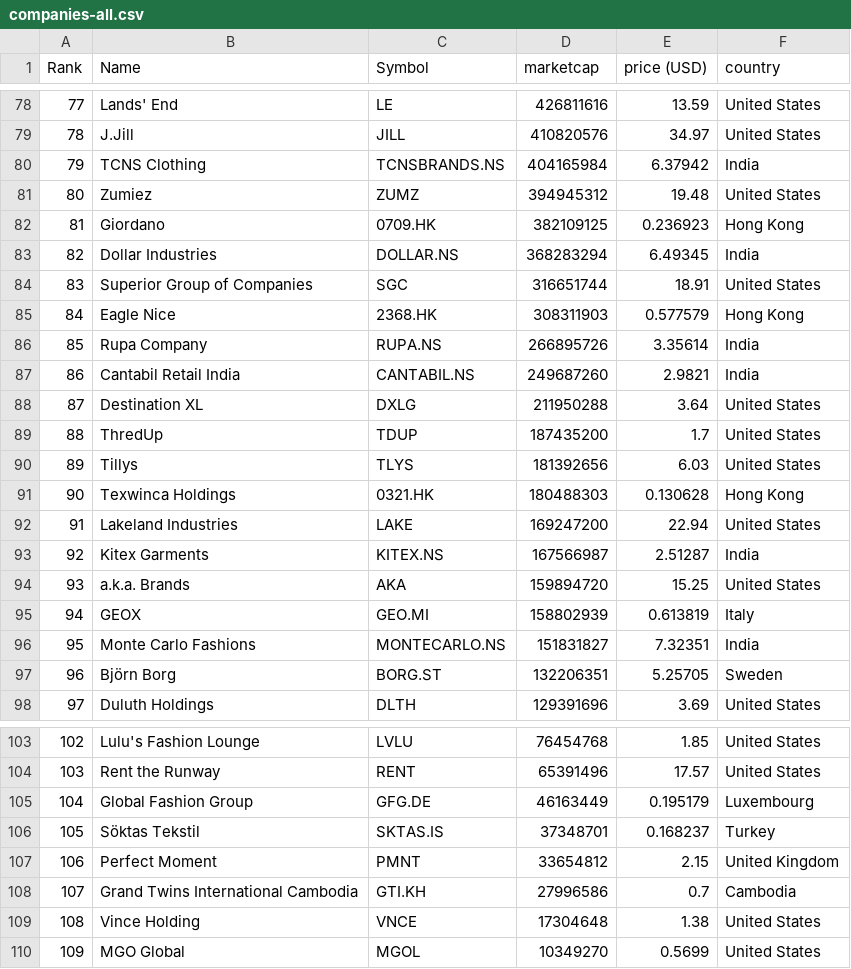
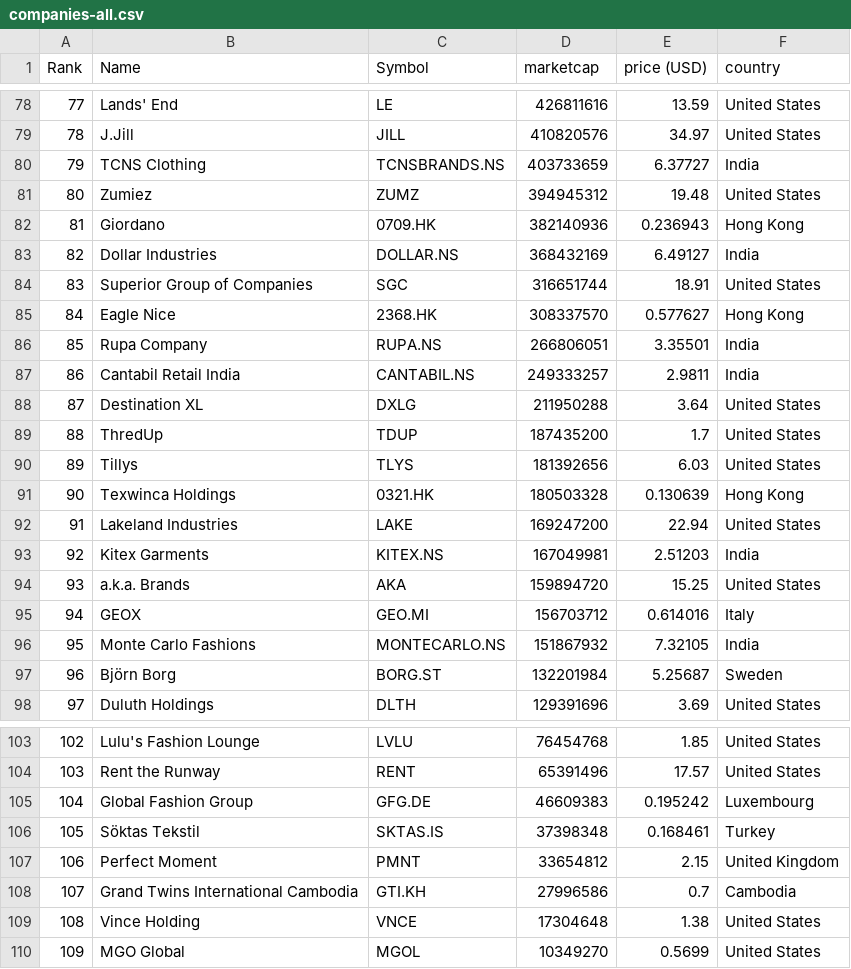
Before and after one commit to stephcarrv/merida-june-6-2024, a CSV file: companies-all.csv, drawn as a sheet; only a part is shown, gaps mark what is left out; the diff covers the shown part only.

```diff
--- a/companies-all.csv
+++ b/companies-all.csv
@@ -79,10 +79,10 @@
 "78","J.Jill","JILL","410820576","34.97","United States"
-"79","TCNS Clothing","TCNSBRANDS.NS","404165984","6.37942","India"
+"79","TCNS Clothing","TCNSBRANDS.NS","403733659","6.37727","India"
 "80","Zumiez","ZUMZ","394945312","19.48","United States"
-"81","Giordano","0709.HK","382109125","0.236923","Hong Kong"
-"82","Dollar Industries","DOLLAR.NS","368283294","6.49345","India"
+"81","Giordano","0709.HK","382140936","0.236943","Hong Kong"
+"82","Dollar Industries","DOLLAR.NS","368432169","6.49127","India"
 "83","Superior Group of Companies","SGC","316651744","18.91","United States"
-"84","Eagle Nice","2368.HK","308311903","0.577579","Hong Kong"
-"85","Rupa Company","RUPA.NS","266895726","3.35614","India"
-"86","Cantabil Retail India","CANTABIL.NS","249687260","2.9821","India"
+"84","Eagle Nice","2368.HK","308337570","0.577627","Hong Kong"
+"85","Rupa Company","RUPA.NS","266806051","3.35501","India"
+"86","Cantabil Retail India","CANTABIL.NS","249333257","2.9811","India"
 "87","Destination XL","DXLG","211950288","3.64","United States"
@@ -90,9 +90,9 @@
 "89","Tillys","TLYS","181392656","6.03","United States"
-"90","Texwinca Holdings","0321.HK","180488303","0.130628","Hong Kong"
+"90","Texwinca Holdings","0321.HK","180503328","0.130639","Hong Kong"
 "91","Lakeland Industries","LAKE","169247200","22.94","United States"
-"92","Kitex Garments","KITEX.NS","167566987","2.51287","India"
+"92","Kitex Garments","KITEX.NS","167049981","2.51203","India"
 "93","a.k.a. Brands","AKA","159894720","15.25","United States"
-"94","GEOX","GEO.MI","158802939","0.613819","Italy"
-"95","Monte Carlo Fashions","MONTECARLO.NS","151831827","7.32351","India"
-"96","Björn Borg","BORG.ST","132206351","5.25705","Sweden"
+"94","GEOX","GEO.MI","156703712","0.614016","Italy"
+"95","Monte Carlo Fashions","MONTECARLO.NS","151867932","7.32105","India"
+"96","Björn Borg","BORG.ST","132201984","5.25687","Sweden"
 "97","Duluth Holdings","DLTH","129391696","3.69","United States"
@@ -104,4 +104,4 @@
 "103","Rent the Runway","RENT","65391496","17.57","United States"
-"104","Global Fashion Group","GFG.DE","46163449","0.195179","Luxembourg"
-"105","Söktas Tekstil","SKTAS.IS","37348701","0.168237","Turkey"
+"104","Global Fashion Group","GFG.DE","46609383","0.195242","Luxembourg"
+"105","Söktas Tekstil","SKTAS.IS","37398348","0.168461","Turkey"
 "106","Perfect Moment","PMNT","33654812","2.15","United Kingdom"
```
Also changed, not shown: 1 added row, 1 removed row and 73 edited cells elsewhere in this file, companies_france.csv, companies_germany.csv, 1 other file.
